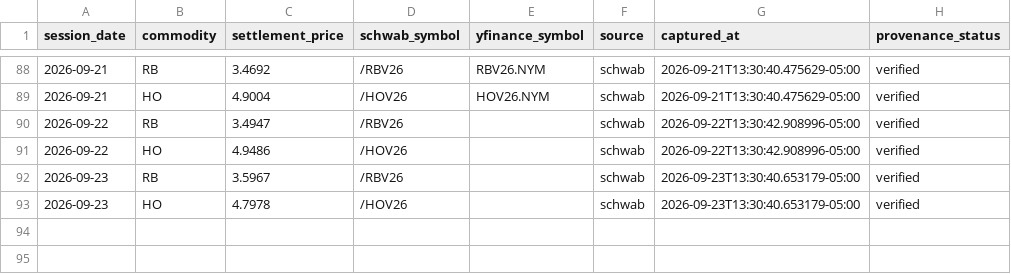
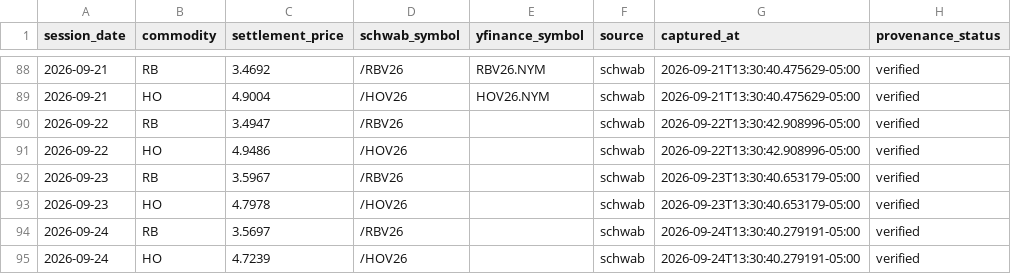
Before and after one commit to armaanmoosani/rbob-ho-fuel-tracker, a CSV file: data/nymex_settlement_provenance.csv, drawn as a sheet; only a part is shown, gaps mark what is left out.

```diff
--- a/data/nymex_settlement_provenance.csv
+++ b/data/nymex_settlement_provenance.csv
@@ -93 +93,3 @@ session_date,commodity,settlement_price,schwab_symbol,yfinance_symbol,source,cap
 2026-09-23,HO,4.7978,/HOV26,,schwab,2026-09-23T13:30:40.653179-05:00,verified
+2026-09-24,RB,3.5697,/RBV26,,schwab,2026-09-24T13:30:40.279191-05:00,verified
+2026-09-24,HO,4.7239,/HOV26,,schwab,2026-09-24T13:30:40.279191-05:00,verified
```
Also changed, not shown: data/graves_history.csv, data/integrity_hashes.csv.
